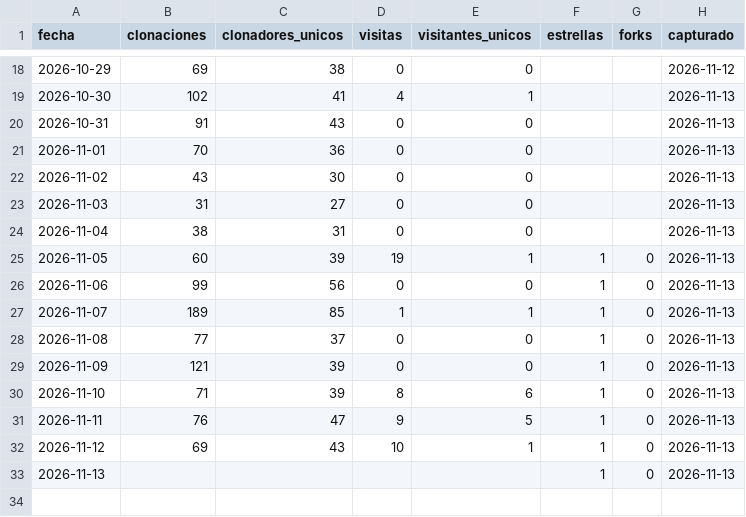
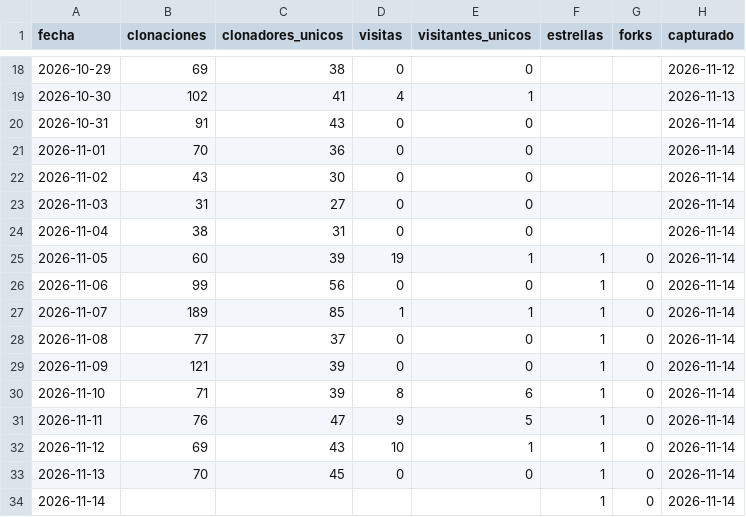
Before and after one commit to josenanez/criterio, a CSV file: descargas.csv, drawn as a sheet; only a part is shown, gaps mark what is left out.

```diff
--- a/descargas.csv
+++ b/descargas.csv
@@ -19,15 +19,16 @@ fecha,clonaciones,clonadores_unicos,visitas,visitantes_unicos,estrellas,forks,ca
 2026-10-30,102,41,4,1,,,2026-11-13
-2026-10-31,91,43,0,0,,,2026-11-13
-2026-11-01,70,36,0,0,,,2026-11-13
-2026-11-02,43,30,0,0,,,2026-11-13
-2026-11-03,31,27,0,0,,,2026-11-13
-2026-11-04,38,31,0,0,,,2026-11-13
-2026-11-05,60,39,19,1,1,0,2026-11-13
-2026-11-06,99,56,0,0,1,0,2026-11-13
-2026-11-07,189,85,1,1,1,0,2026-11-13
-2026-11-08,77,37,0,0,1,0,2026-11-13
-2026-11-09,121,39,0,0,1,0,2026-11-13
-2026-11-10,71,39,8,6,1,0,2026-11-13
-2026-11-11,76,47,9,5,1,0,2026-11-13
-2026-11-12,69,43,10,1,1,0,2026-11-13
-2026-11-13,,,,,1,0,2026-11-13
+2026-10-31,91,43,0,0,,,2026-11-14
+2026-11-01,70,36,0,0,,,2026-11-14
+2026-11-02,43,30,0,0,,,2026-11-14
+2026-11-03,31,27,0,0,,,2026-11-14
+2026-11-04,38,31,0,0,,,2026-11-14
+2026-11-05,60,39,19,1,1,0,2026-11-14
+2026-11-06,99,56,0,0,1,0,2026-11-14
+2026-11-07,189,85,1,1,1,0,2026-11-14
+2026-11-08,77,37,0,0,1,0,2026-11-14
+2026-11-09,121,39,0,0,1,0,2026-11-14
+2026-11-10,71,39,8,6,1,0,2026-11-14
+2026-11-11,76,47,9,5,1,0,2026-11-14
+2026-11-12,69,43,10,1,1,0,2026-11-14
+2026-11-13,70,45,0,0,1,0,2026-11-14
+2026-11-14,,,,,1,0,2026-11-14
```
Also changed, not shown: 4 other files.
